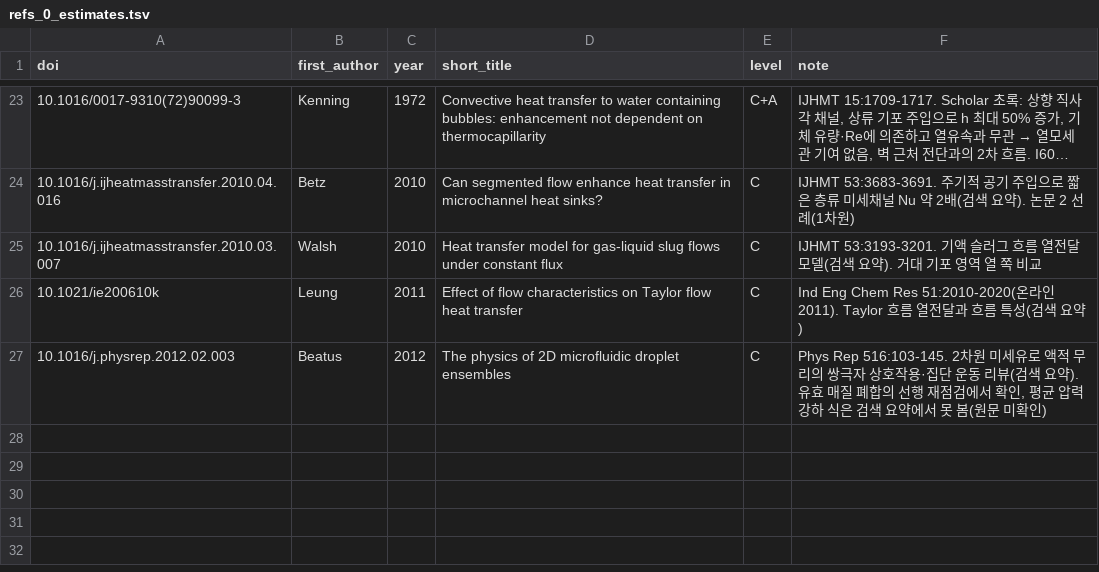
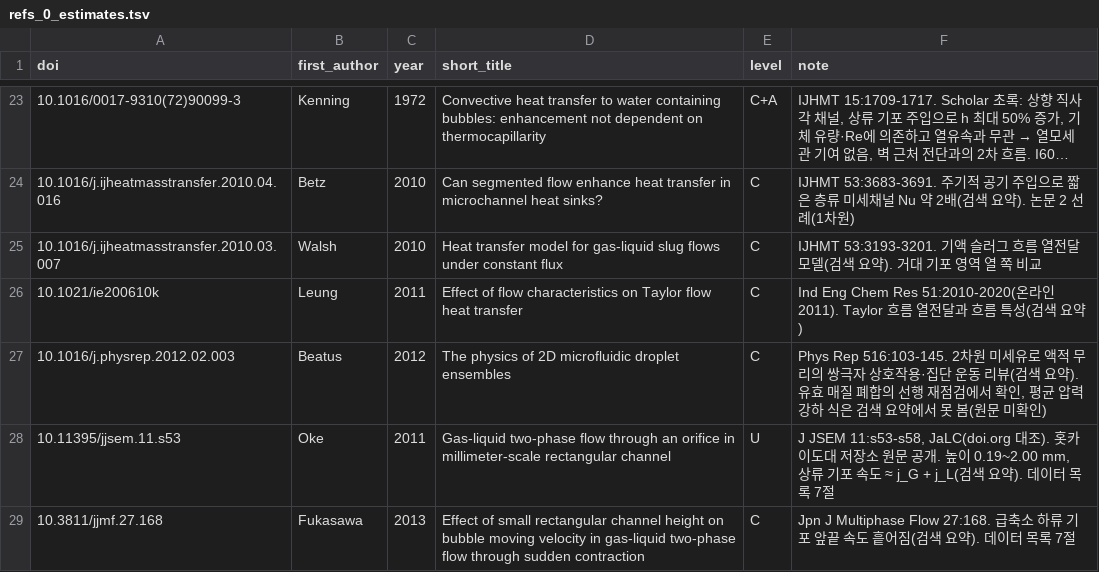
Before and after one commit to tristanchoi2001-collab/bubbles, a TSV file: docs/research/refs_0_estimates.tsv, drawn as a sheet; only a part is shown, gaps mark what is left out; long unchanged cells end in …; the diff names each change by its address in the sheet, - before the commit and + after, or states it on an @@ line.

```diff
--- a/docs/research/refs_0_estimates.tsv
+++ b/docs/research/refs_0_estimates.tsv
+row 28: 10.11395/jjsem.11.s53 | Oke | 2011 | Gas-liquid two-phase flow through an orifice in millimeter-scale rectangular channel | U | J JSEM 11:s53-s58, JaLC(doi.org 대조). 홋카이도대 저장소 원문 공개. 높이 0.19~2.00 mm, 상류 기포 속도 ≈ j_G + j_L(검색 요약). 데이터 목록 7절
+row 29: 10.3811/jjmf.27.168 | Fukasawa | 2013 | Effect of small rectangular channel height on bubble moving velocity in gas-liquid two-phase flow through sudden contraction | C | Jpn J Multiphase Flow 27:168. 급축소 하류 기포 앞끝 속도 흩어짐(검색 요약). 데이터 목록 7절
```
Also changed, not shown: docs/research/refs_check.tsv, 2 other files.
